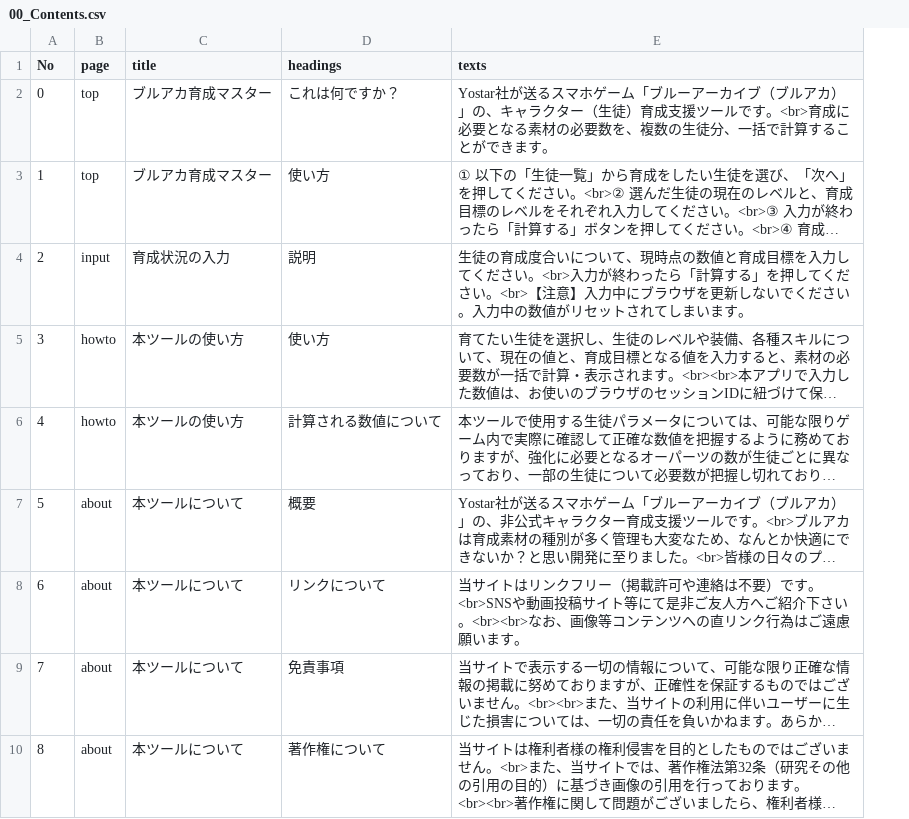
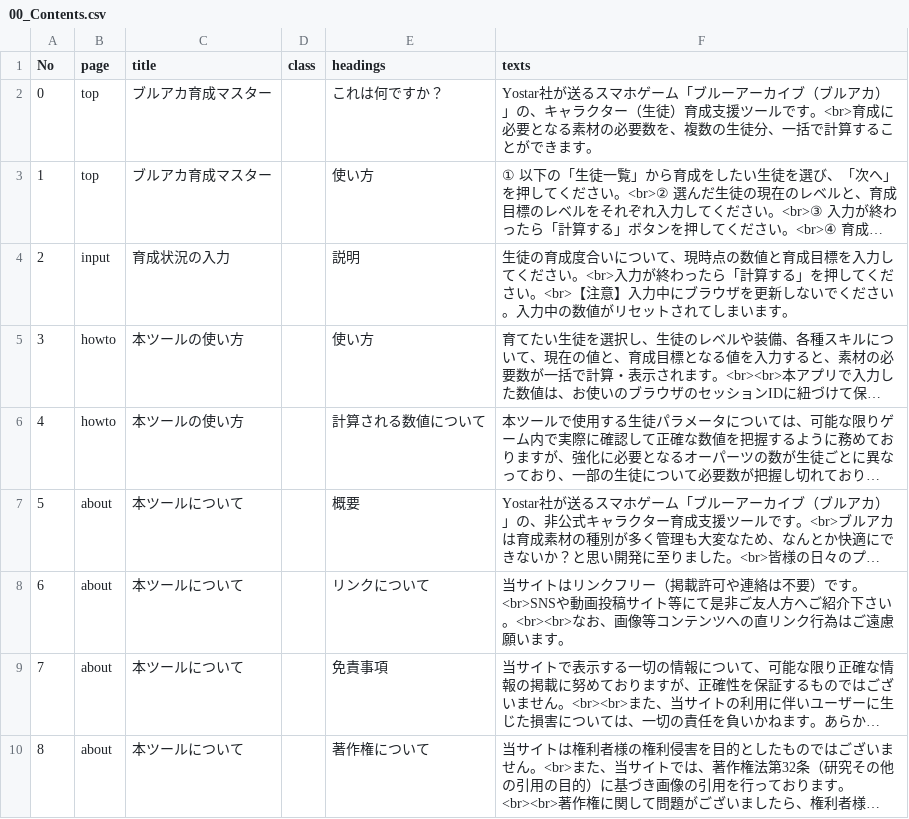
Before and after one commit to d1tn/BlueArchive_Calc, a CSV file: static_debug/csv/Texts/00_Contents.csv, drawn as a sheet; only a part is shown; long unchanged cells end in …; the diff names each change by its address in the sheet, - before the commit and + after, or states it on an @@ line.

```diff
--- a/static_debug/csv/Texts/00_Contents.csv
+++ b/static_debug/csv/Texts/00_Contents.csv
+column D (class), empty
```
Also changed, not shown: 2 other files.
